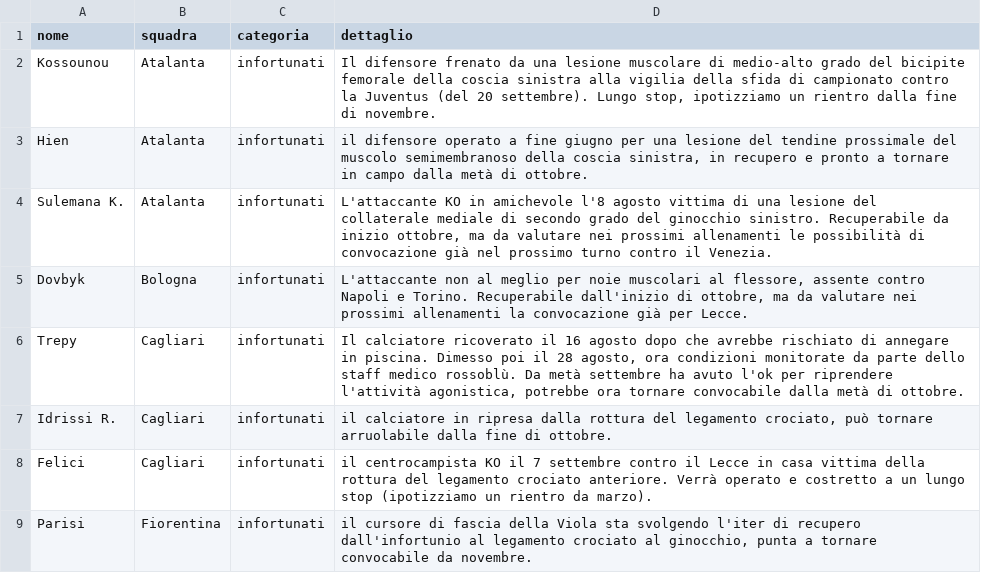
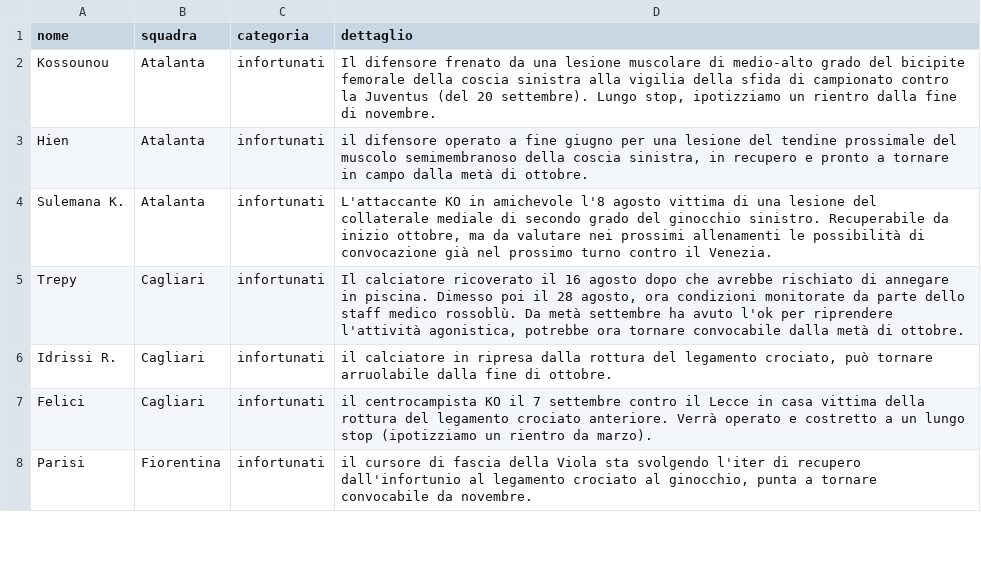
Before and after one commit to Daddie2/Fantacalcio, a CSV file: data/indisponibili.csv, drawn as a sheet; only a part is shown; the diff covers the shown part only.

```diff
--- a/data/indisponibili.csv
+++ b/data/indisponibili.csv
@@ -4,3 +4,2 @@ Hien,Atalanta,infortunati,"il difensore operato a fine giugno per una lesione de
 Sulemana K.,Atalanta,infortunati,"L'attaccante KO in amichevole l'8 agosto vittima di una lesione del collaterale mediale di secondo grado del ginocchio sinistro. Recuperabile da inizio ottobre, ma da valutare nei prossimi allenamenti le possibilità di convocazione già nel prossimo turno contro il Venezia."
-Dovbyk,Bologna,infortunati,"L'attaccante non al meglio per noie muscolari al flessore, assente contro Napoli e Torino. Recuperabile dall'inizio di ottobre, ma da valutare nei prossimi allenamenti la convocazione già per Lecce."
 Trepy,Cagliari,infortunati,"Il calciatore ricoverato il 16 agosto dopo che avrebbe rischiato di annegare in piscina. Dimesso poi il 28 agosto, ora condizioni monitorate da parte dello staff medico rossoblù. Da metà settembre ha avuto l'ok per riprendere l'attività agonistica, potrebbe ora tornare convocabile dalla metà di ottobre."
```
Also changed, not shown: 2 removed rows, 1 moved row and 1 edited cell elsewhere in this file.
